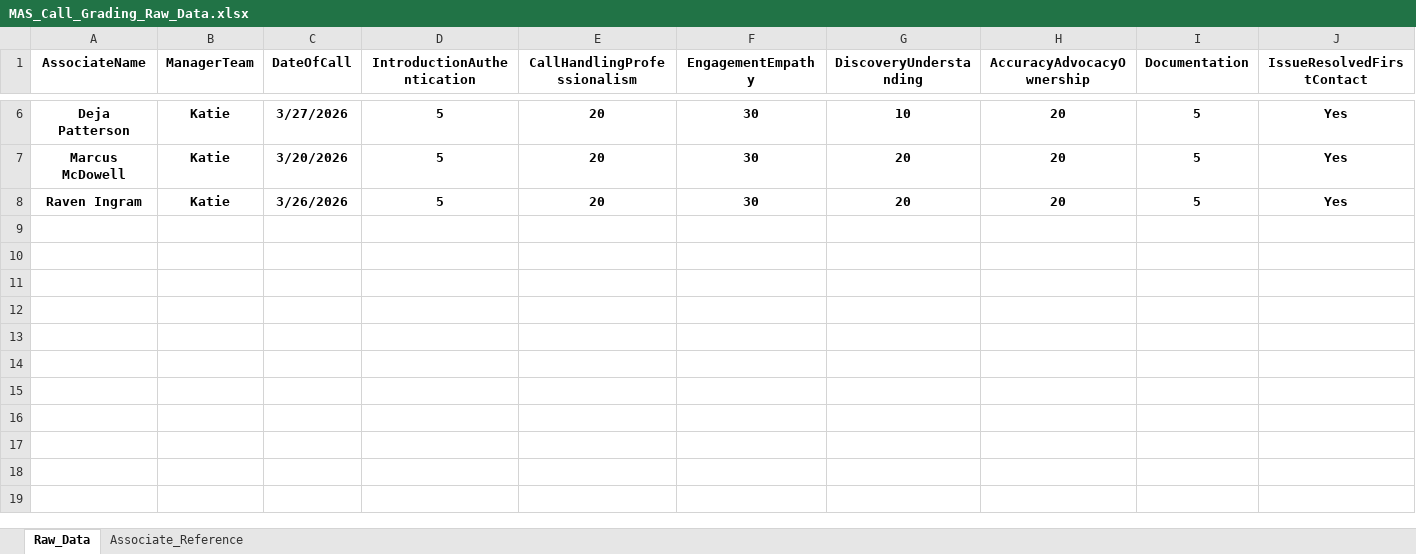
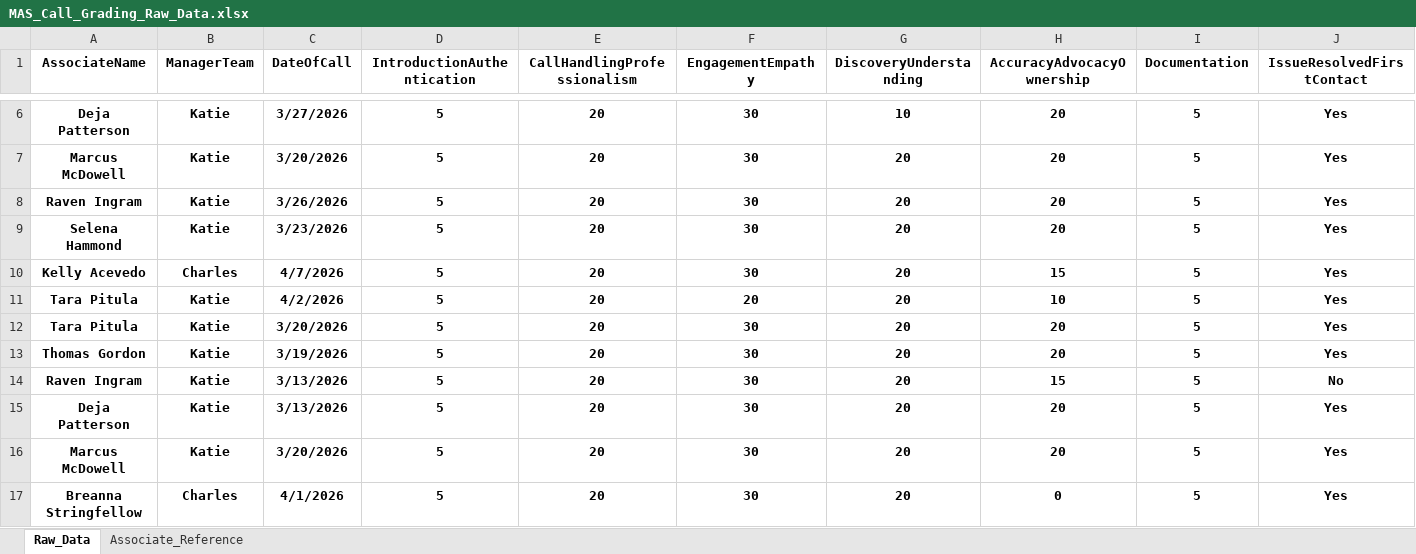
Before and after one commit to anfruu/mas-dashboard, an Excel workbook: MAS_Call_Grading_Raw_Data.xlsx, sheet Raw_Data, drawn as a sheet; only a part is shown, gaps mark what is left out; values as stored, in another font and other column widths than the file's, no borders; table styles not drawn; rows hold the shown columns only; the diff names each change by its address in the sheet, - before the commit and + after, or states it on an @@ line.

Commit message:
Remove benchmark percentile columns and update call grading data

```diff
--- a/MAS_Call_Grading_Raw_Data.xlsx (sheet Raw_Data)
+++ b/MAS_Call_Grading_Raw_Data.xlsx (sheet Raw_Data)
+row 9: Selena Hammond | Katie | 3/23/2026 | 5 | 20 | 30 | 20 | 20 | 5 | Yes
+row 10: Kelly Acevedo | Charles | 4/7/2026 | 5 | 20 | 30 | 20 | 15 | 5 | Yes
+row 11: Tara Pitula | Katie | 4/2/2026 | 5 | 20 | 20 | 20 | 10 | 5 | Yes
+row 12: Tara Pitula | Katie | 3/20/2026 | 5 | 20 | 30 | 20 | 20 | 5 | Yes
+row 13: Thomas Gordon | Katie | 3/19/2026 | 5 | 20 | 30 | 20 | 20 | 5 | Yes
+row 14: Raven Ingram | Katie | 3/13/2026 | 5 | 20 | 30 | 20 | 15 | 5 | No
+row 15: Deja Patterson | Katie | 3/13/2026 | 5 | 20 | 30 | 20 | 20 | 5 | Yes
+row 16: Marcus McDowell | Katie | 3/20/2026 | 5 | 20 | 30 | 20 | 20 | 5 | Yes
+row 17: Breanna Stringfellow | Charles | 4/1/2026 | 5 | 20 | 30 | 20 | 0 | 5 | Yes
```
Also changed, not shown: 1 other file.
